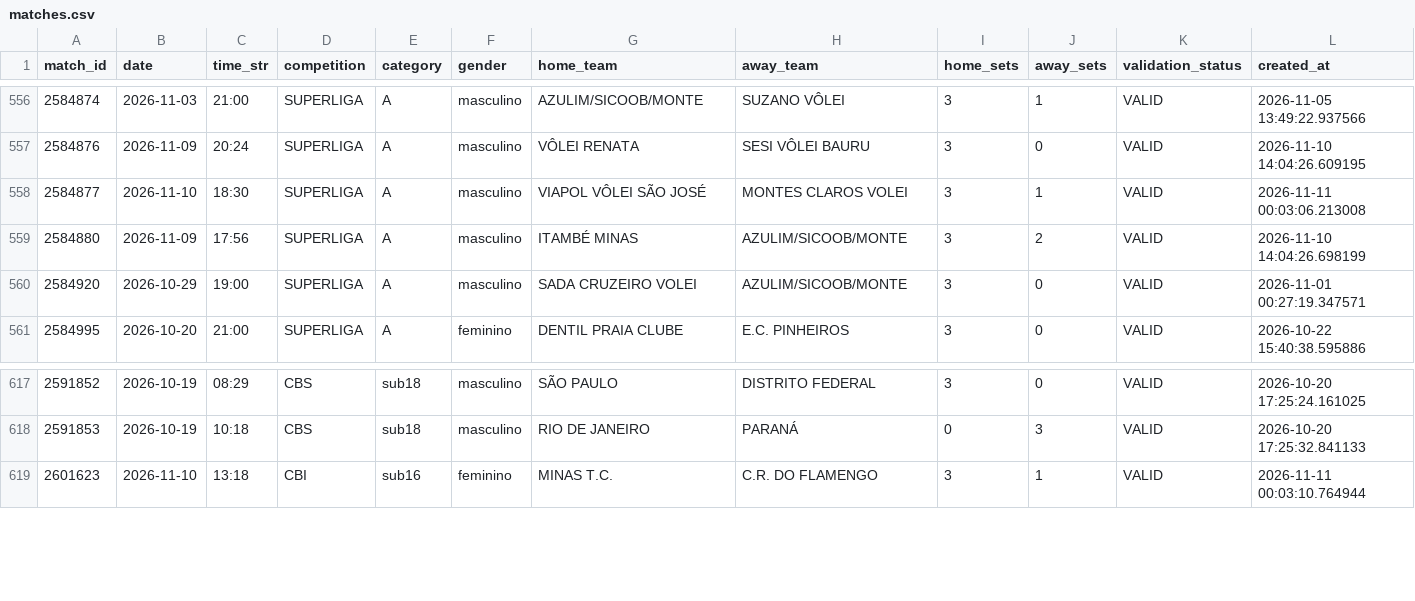
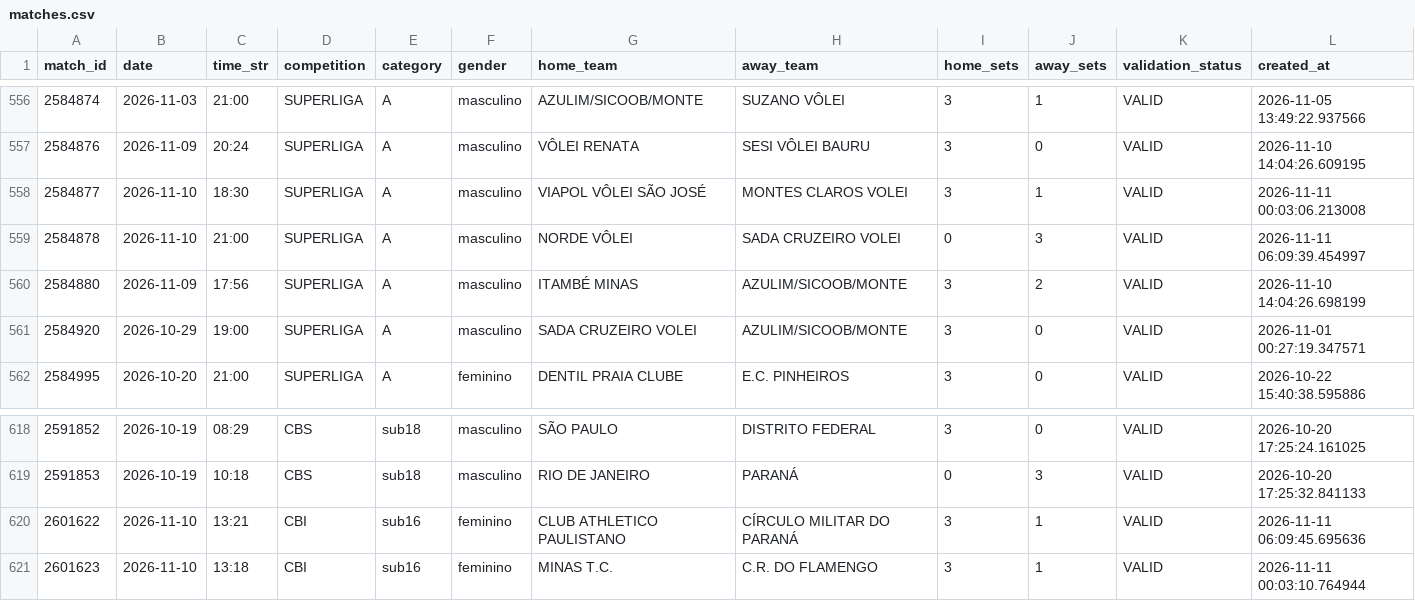
Before and after one commit to lucaaregis4r-ops/Dados-Voleibr, a CSV file: exports/matches.csv, drawn as a sheet; only a part is shown, gaps mark what is left out; rows hold the shown columns only; the diff names each change by its address in the sheet, - before the commit and + after, or states it on an @@ line.

```diff
--- a/exports/matches.csv
+++ b/exports/matches.csv
+row 559: 2584878 | 2026-11-10 | 21:00 | SUPERLIGA | A | masculino | NORDE VÔLEI | SADA CRUZEIRO VOLEI | 0 | 3 | VALID | 2026-11-11 06:09:39.454997
+row 620: 2601622 | 2026-11-10 | 13:21 | CBI | sub16 | feminino | CLUB ATHLETICO PAULISTANO | CÍRCULO MILITAR DO PARANÁ | 3 | 1 | VALID | 2026-11-11 06:09:45.695636
```
Also changed, not shown: exports/players.csv, exports/rankings_tactical_phase_attacks.csv, 39 other files.
